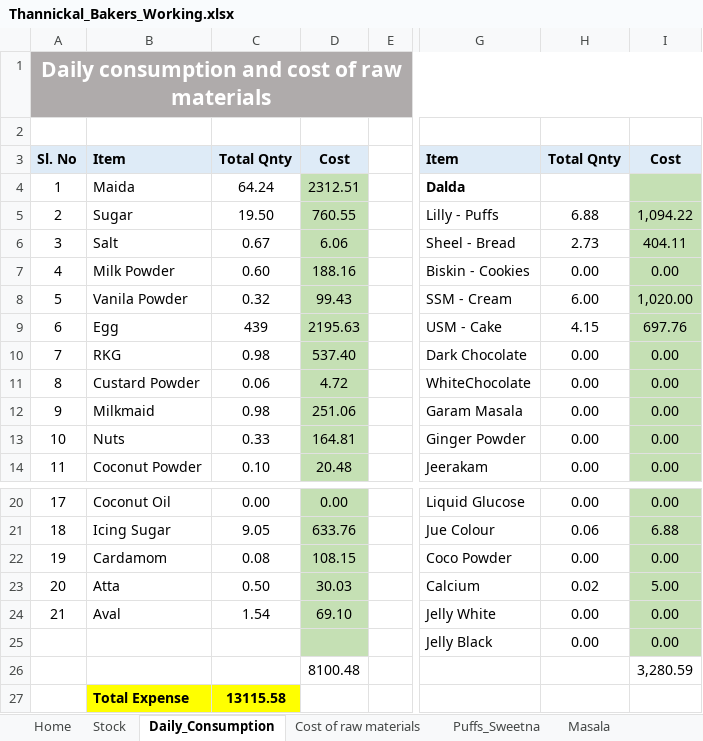
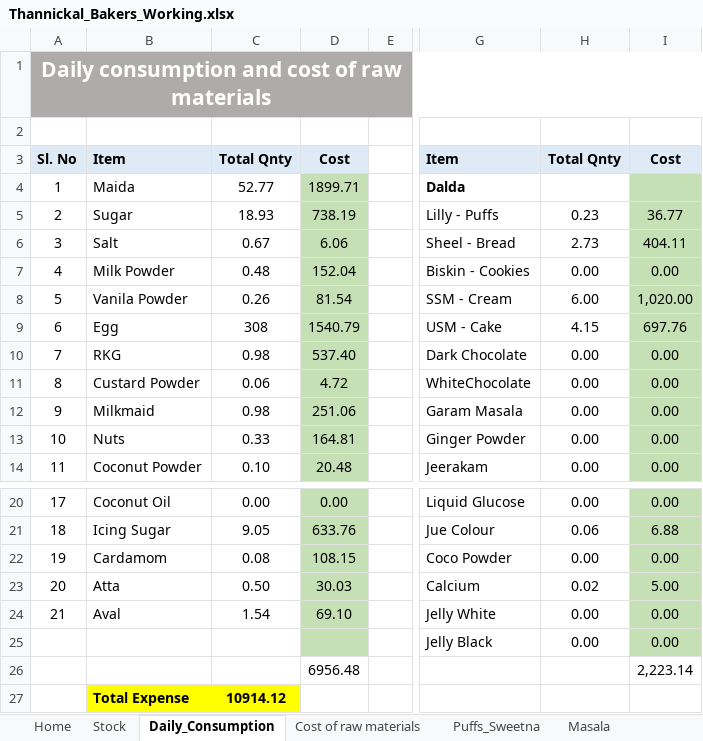
Before and after one commit to globocon/bakery, an Excel workbook: Documents/Thannickal_Bakers_Working.xlsx, sheet Daily_Consumption, drawn as a sheet; only a part is shown, gaps mark what is left out; values as stored, in another font and other column widths than the file's, no borders; the diff names each change by its address in the sheet, - before the commit and + after, or states it on an @@ line.

```diff
--- a/Documents/Thannickal_Bakers_Working.xlsx (sheet Daily_Consumption)
+++ b/Documents/Thannickal_Bakers_Working.xlsx (sheet Daily_Consumption)
-C4: 64.24
+C4: 52.77
-D4: 2312.51
+D4: 1899.71
-C5: 19.50
+C5: 18.93
-D5: 760.55
+D5: 738.19
-H5: 6.88
+H5: 0.23
-I5: 1,094.22
+I5: 36.77
-C7: 0.60
+C7: 0.48
-D7: 188.16
+D7: 152.04
-C8: 0.32
+C8: 0.26
-D8: 99.43
+D8: 81.54
-C9: 439
+C9: 308
-D9: 2195.63
+D9: 1540.79
-D26: 8100.48
+D26: 6956.48
-I26: 3,280.59
+I26: 2,223.14
-C27: 13115.58
+C27: 10914.12
```
Also changed, not shown: sheet Puffs_Sweetna, sheet Products, sheet Stock, other sheet tabs, hidden cells, 41 other files.
